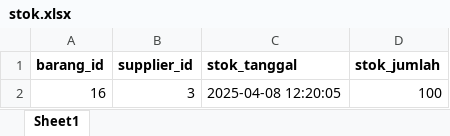
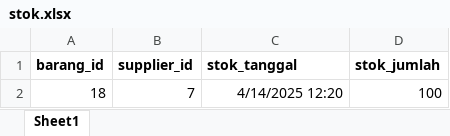
Before and after one commit to MaulanaHamzah/WebLanjut-SMT4, an Excel workbook: PWLPOS.v2/public/template_data/stok.xlsx, sheet Sheet1, drawn as a sheet; values as stored, in another font and other column widths than the file's, no borders; removed rows and columns are numbered as before the commit, all else as after; the diff names each change by its address in the sheet, - before the commit and + after, or states it on an @@ line.

```diff
--- a/PWLPOS.v2/public/template_data/stok.xlsx (sheet Sheet1)
+++ b/PWLPOS.v2/public/template_data/stok.xlsx (sheet Sheet1)
-row 2: 16 | 3 | 2025-04-08 12:20:05 | 100
+row 2: 18 | 7 | 4/14/2025 12:20 | 100
```
Also changed, not shown: PWLPOS.v2/public/template_data/barang.xlsx, PWLPOS.v2/public/template_data/supplier.xlsx, 14 other files.
